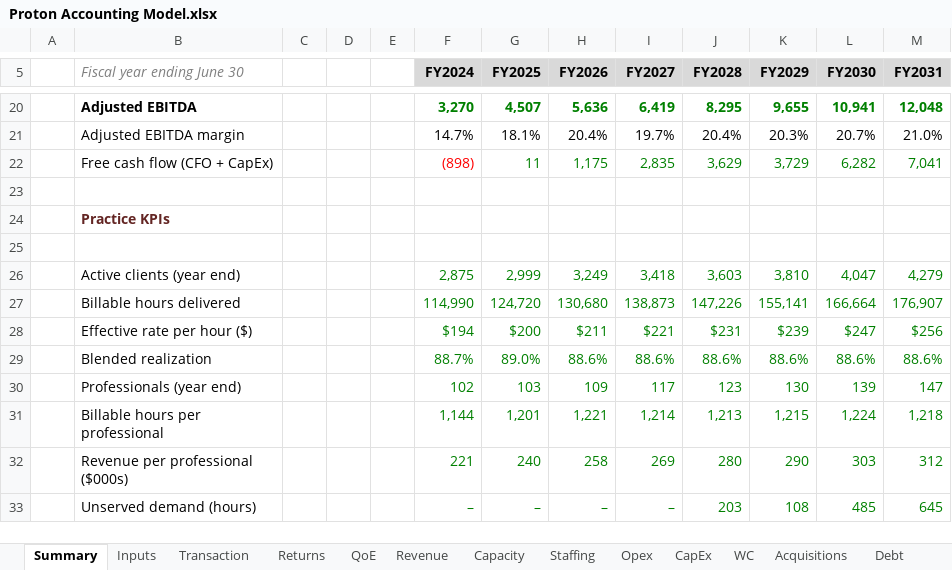
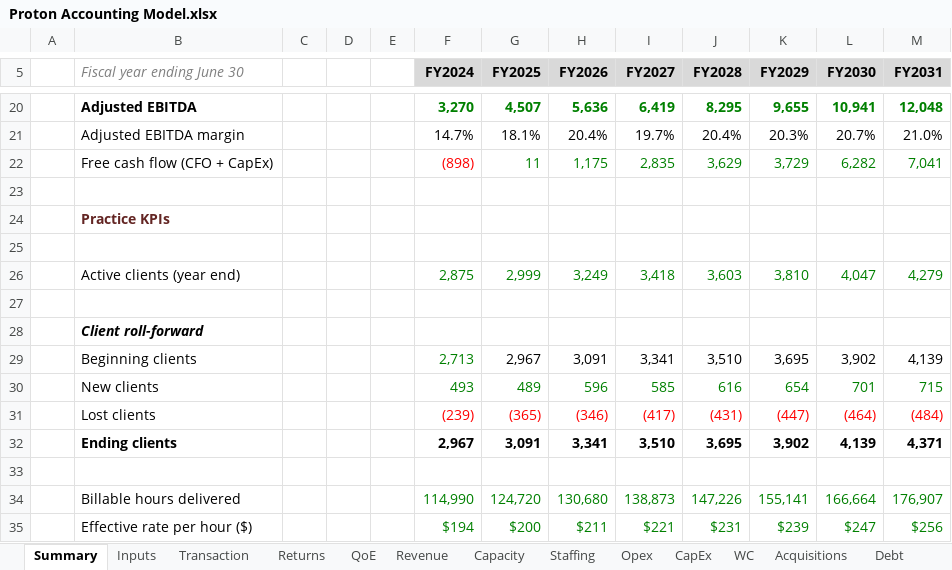
Before and after one commit to yuanmichael/spreadsheet-rl-tasks, an Excel workbook: templates/proton/Proton Accounting Model.xlsx, sheet Summary, drawn as a sheet; only a part is shown, gaps mark what is left out; the shorter side is filled out with more unchanged rows; values as stored, in another font and other column widths than the file's, no borders; charts and pictures not drawn; the diff names each change by its address in the sheet, - before the commit and + after, or states it on an @@ line.

```diff
--- a/templates/proton/Proton Accounting Model.xlsx (sheet Summary)
+++ b/templates/proton/Proton Accounting Model.xlsx (sheet Summary)
+row 27: (empty)
+row 28:  | Client roll-forward
+row 29:  | Beginning clients |  |  |  | 2,713 | 2,967 | 3,091 | 3,341 | 3,510 | 3,695 | 3,902 | 4,139
+row 30:  | New clients |  |  |  | 493 | 489 | 596 | 585 | 616 | 654 | 701 | 715
+row 31:  | Lost clients |  |  |  | (239) | (365) | (346) | (417) | (431) | (447) | (464) | (484)
+row 32:  | Ending clients |  |  |  | 2,967 | 3,091 | 3,341 | 3,510 | 3,695 | 3,902 | 4,139 | 4,371
+row 33: (empty)
```
Also changed, not shown: charts or pictures, templates/kestrel/Kestrel LBO Model.xlsx, templates/quotient/Project Quotient Model.xlsx.
